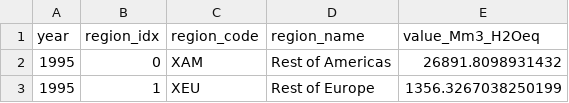
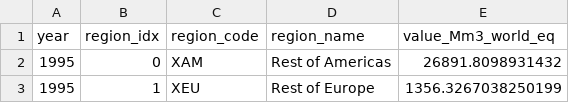
Before and after one commit to FayeShan/Crop-Water-Stress-Bioeconomy-Supply-Chain-Pipeline, a CSV file: paper_figs/data/gloria_agri_water_stress_by_country_yearly.csv, drawn as a sheet; only a part is shown.

```diff
--- a/paper_figs/data/gloria_agri_water_stress_by_country_yearly.csv
+++ b/paper_figs/data/gloria_agri_water_stress_by_country_yearly.csv
@@ -1,2 +1,2 @@
-year,region_idx,region_code,region_name,value_Mm3_H2Oeq
+year,region_idx,region_code,region_name,value_Mm3_world_eq
 1995,0,XAM,Rest of Americas,26891.8098931432
```
Also changed, not shown: paper_figs/data/ours_icws_by_country_yearly.csv, 16 other files.
